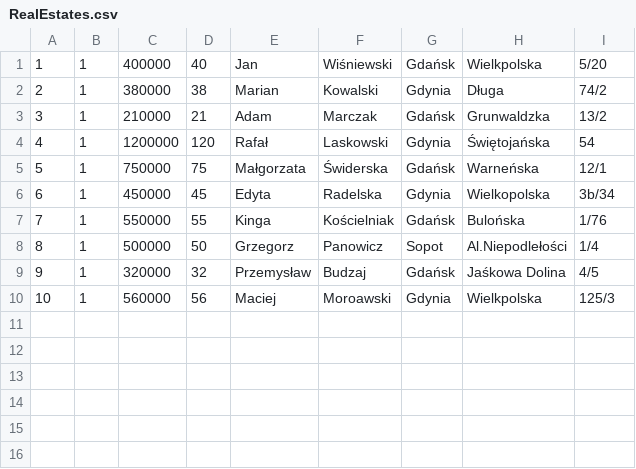
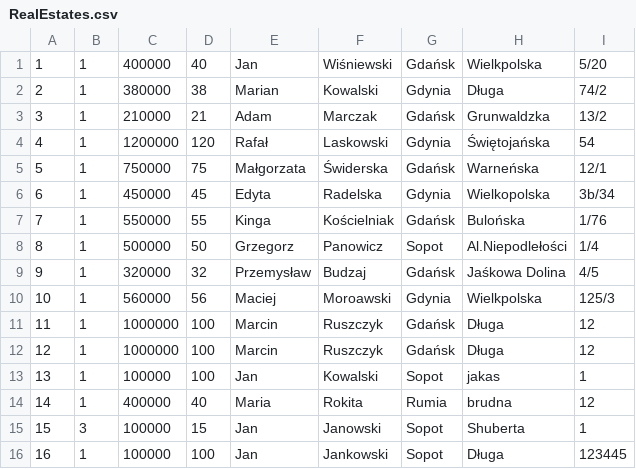
Before and after one commit to infoshareacademy/jcszr2-programisci-15k, a CSV file: RealEstateOffice/Files/RealEstates.csv, drawn as a sheet.

```diff
--- a/RealEstateOffice/Files/RealEstates.csv
+++ b/RealEstateOffice/Files/RealEstates.csv
@@ -10 +10,7 @@
 10;1;560000;56;Maciej;Moroawski;Gdynia;Wielkpolska;125/3
+11;1;1000000;100;Marcin;Ruszczyk;Gdańsk;Długa;12
+12;1;1000000;100;Marcin;Ruszczyk;Gdańsk;Długa;12
+13;1;100000;100;Jan;Kowalski;Sopot;jakas;1
+14;1;400000;40;Maria;Rokita;Rumia;brudna;12
+15;3;100000;15;Jan;Janowski;Sopot;Shuberta;1
+16;1;100000;100;Jan;Jankowski;Sopot;Długa;123445
```
Also changed, not shown: 3 other files.
